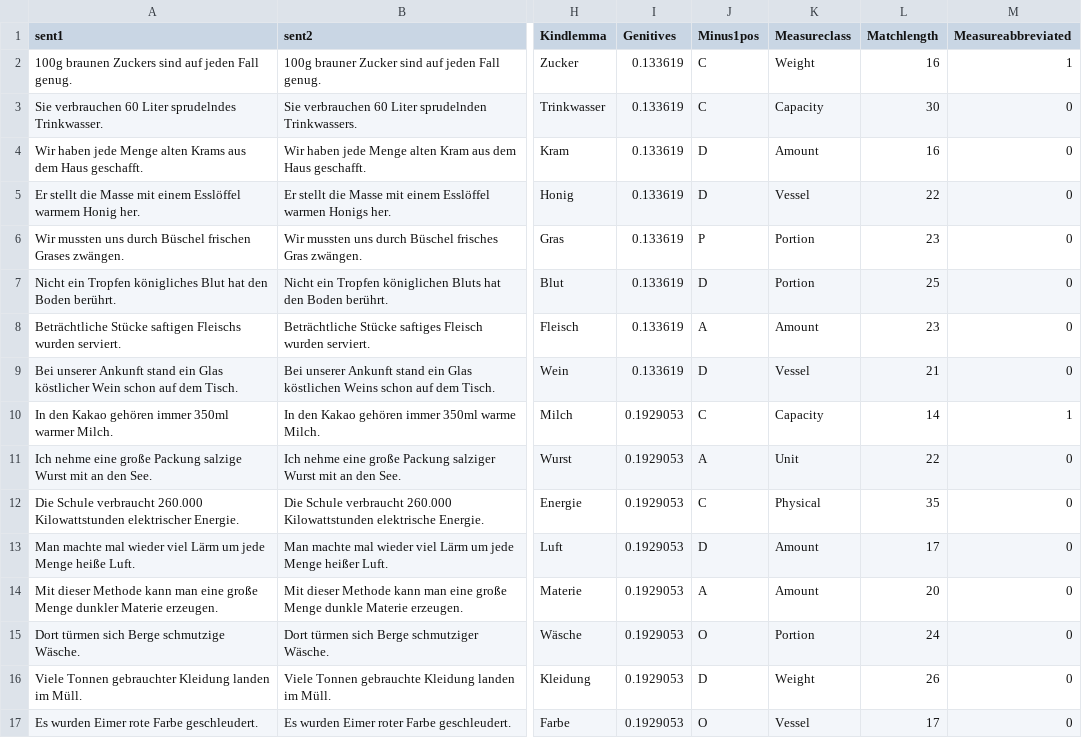
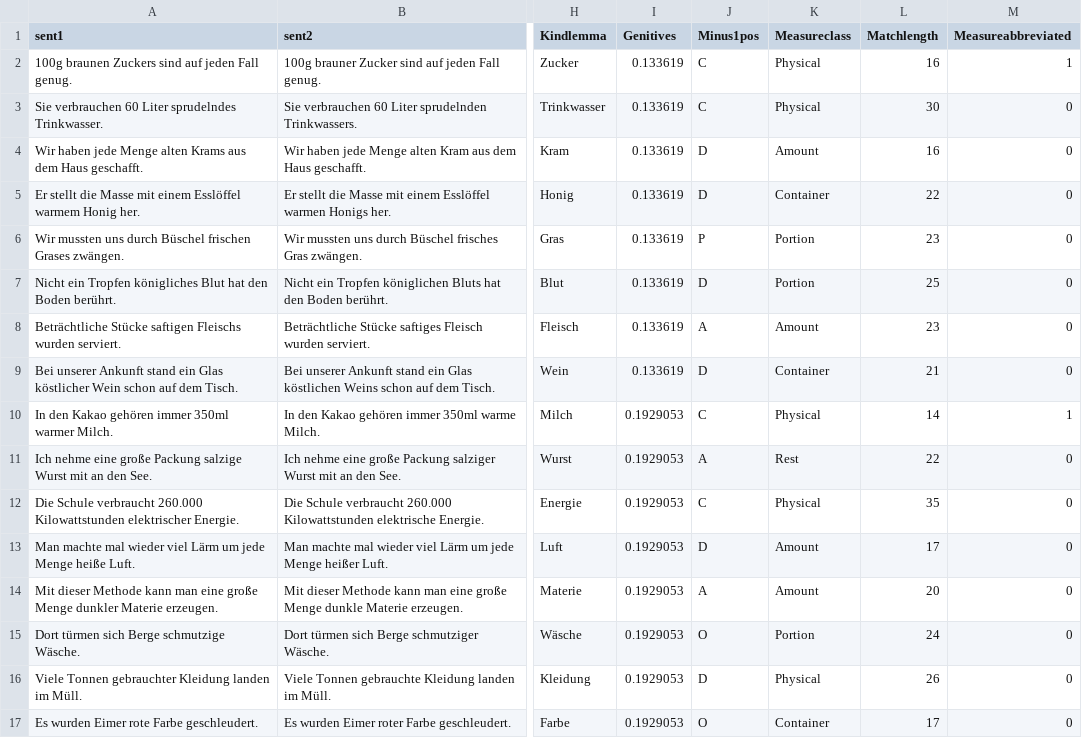
Before and after one commit to DeborraLow/measurenps, a CSV file: R/data/stimuli.csv, drawn as a sheet; only a part is shown, gaps mark what is left out; the diff names each change by its address in the sheet, - before the commit and + after, or states it on an @@ line.

```diff
--- a/R/data/stimuli.csv
+++ b/R/data/stimuli.csv
-K2 (Measureclass): Weight
+K2 (Measureclass): Physical
-K3 (Measureclass): Capacity
+K3 (Measureclass): Physical
-K5 (Measureclass): Vessel
+K5 (Measureclass): Container
-K9 (Measureclass): Vessel
+K9 (Measureclass): Container
-K10 (Measureclass): Capacity
+K10 (Measureclass): Physical
-K11 (Measureclass): Unit
+K11 (Measureclass): Rest
-K16 (Measureclass): Weight
+K16 (Measureclass): Physical
-K17 (Measureclass): Vessel
+K17 (Measureclass): Container
```
Also changed, not shown: 41 other files.
